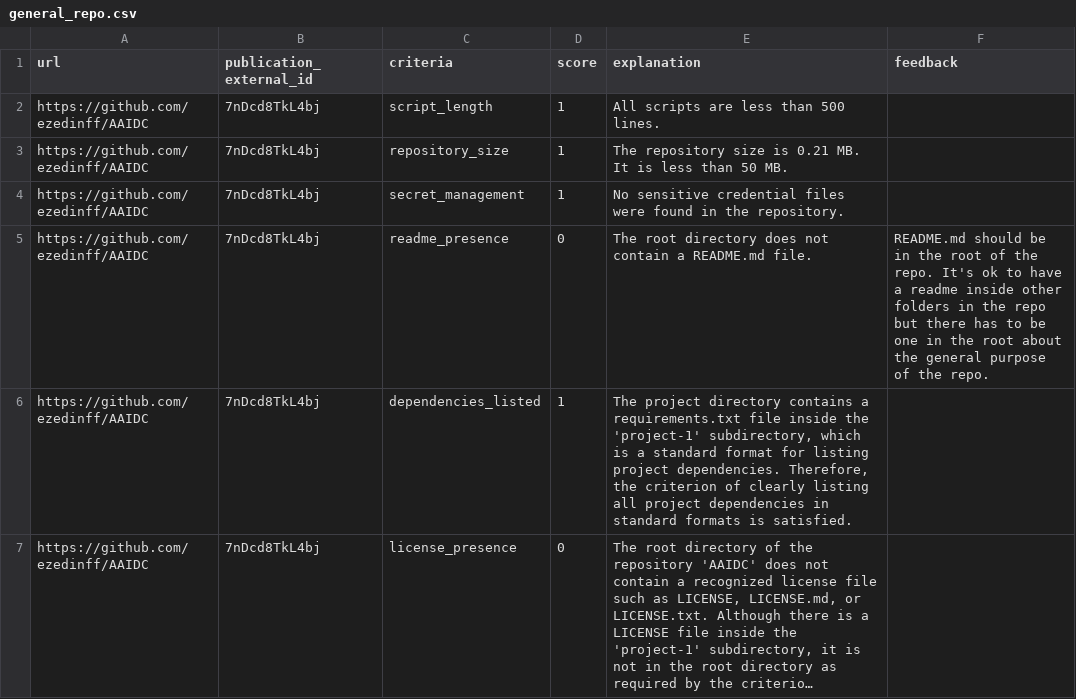
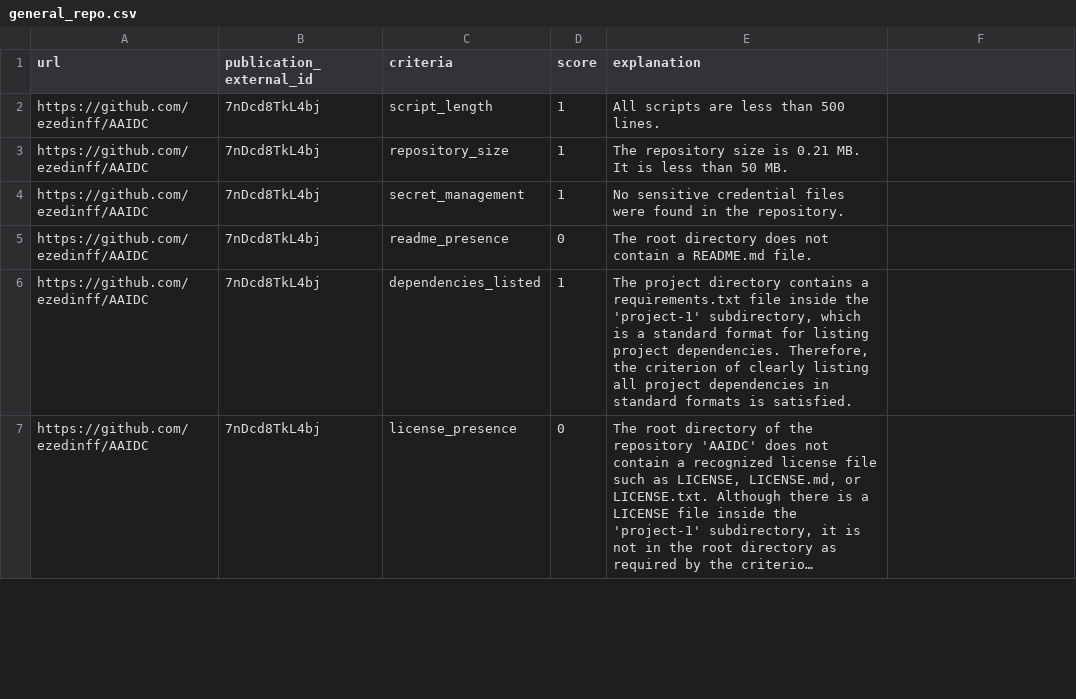
Before and after one commit to wasif2mehmood/Auto-Feedback, a CSV file: scores/general_repo.csv, drawn as a sheet; only a part is shown; long unchanged cells end in …; the diff covers the shown part only.

Commit message:
feedbacks

```diff
--- a/scores/general_repo.csv
+++ b/scores/general_repo.csv
@@ -1 +1 @@
-url,publication_external_id,criteria,score,explanation,feedback
+url,publication_external_id,criteria,score,explanation
@@ -5 +5 @@ https://github.com/ezedinff/AAIDC,7nDcd8TkL4bj,secret_management,1,No sensitive
-https://github.com/ezedinff/AAIDC,7nDcd8TkL4bj,readme_presence,0,The root directory does not contain a README.md file.,README.md should be in the root of the repo. It's ok to have a readme inside other folders in the repo but there has to be one in the root about the general purpose of the repo.
+https://github.com/ezedinff/AAIDC,7nDcd8TkL4bj,readme_presence,0,The root directory does not contain a README.md file.
```
Also changed, not shown: 6 edited cells elsewhere in this file, scores/rag_pub.csv, scores/rag_repo.csv, 9 other files.
